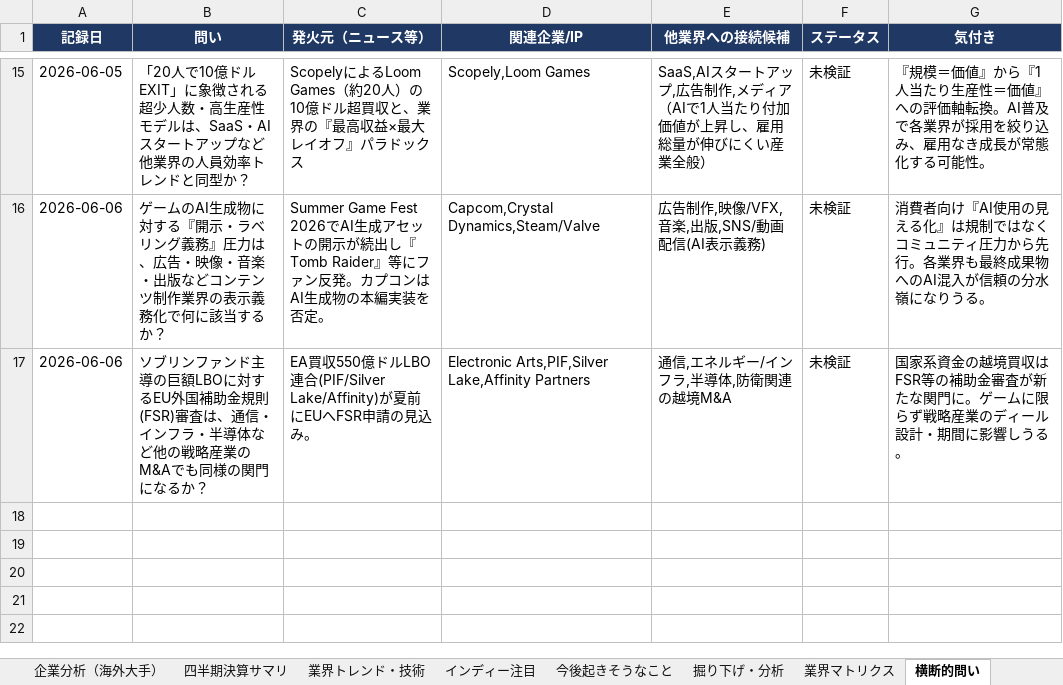
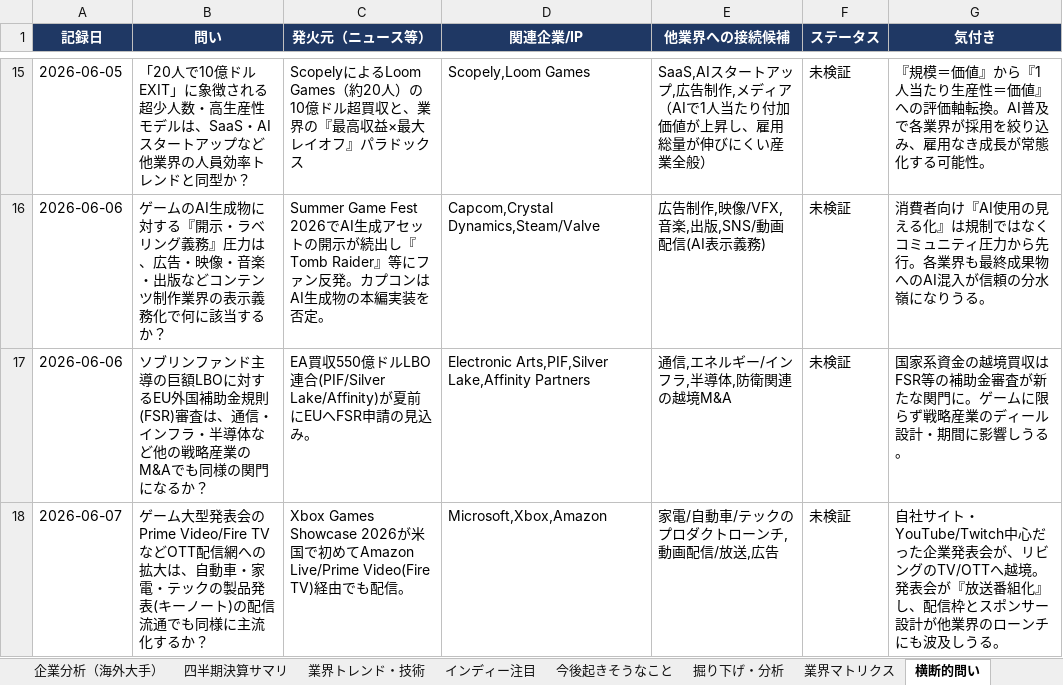
Before and after one commit to norimichitakesue2/game-industry-tracker, an Excel workbook: master/ゲーム業界・時事情報収集.xlsx, sheet 横断的問い, drawn as a sheet; only a part is shown, gaps mark what is left out; values as stored, in another font and other column widths than the file's, no borders; the diff names each change by its address in the sheet, - before the commit and + after, or states it on an @@ line.

```diff
--- a/master/ゲーム業界・時事情報収集.xlsx (sheet 横断的問い)
+++ b/master/ゲーム業界・時事情報収集.xlsx (sheet 横断的問い)
+row 18: 2026-06-07 | ゲーム大型発表会のPrime Video/Fire TVなどOTT配信網への拡大は、自動車・家電・テックの製品発表(キーノート)の配信流通でも同様に主流化するか？ | Xbox Games Showcase 2026が米国で初めてAmazon Live/Prime Video(Fire TV)経由でも配信。 | Microsoft,Xbox,Amazon | 家電/自動車/テックのプロダクトローンチ,動画配信/放送,広告 | 未検証 | 自社サイト・YouTube/Twitch中心だった企業発表会が、リビングのTV/OTTへ越境。発表会が『放送番組化』し、配信枠とスポンサー設計が他業界のローンチにも波及しうる。
```
Also changed, not shown: sheet 日次ニュース, 26 other files.
